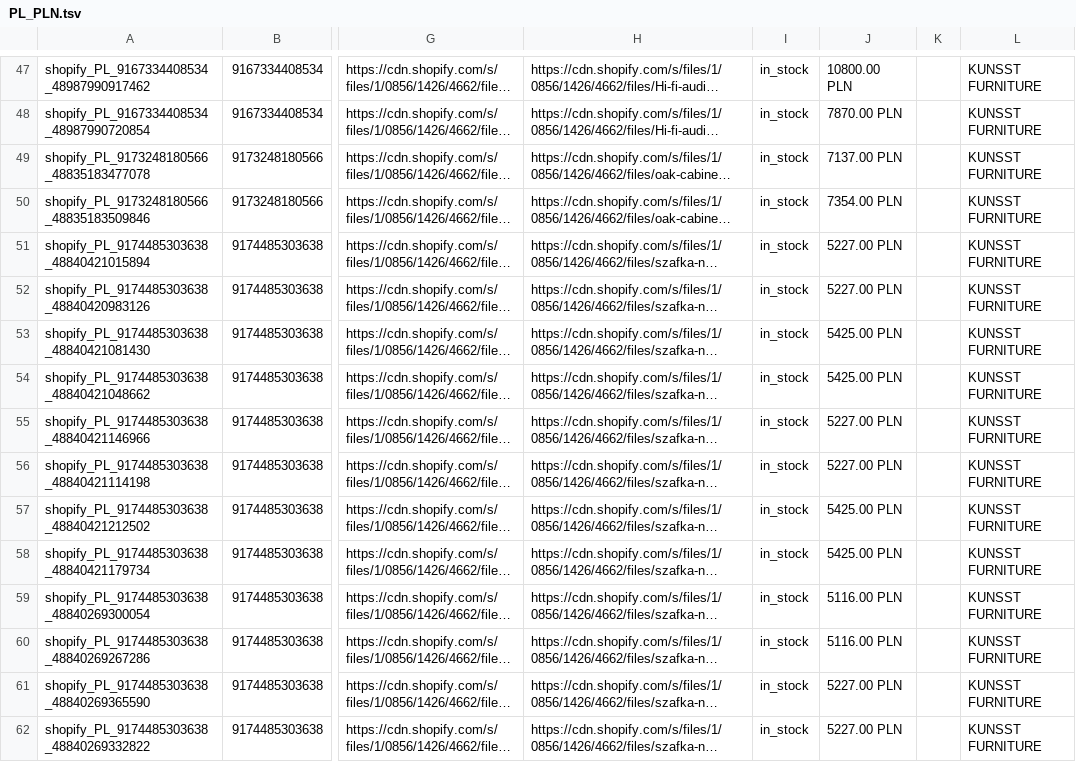
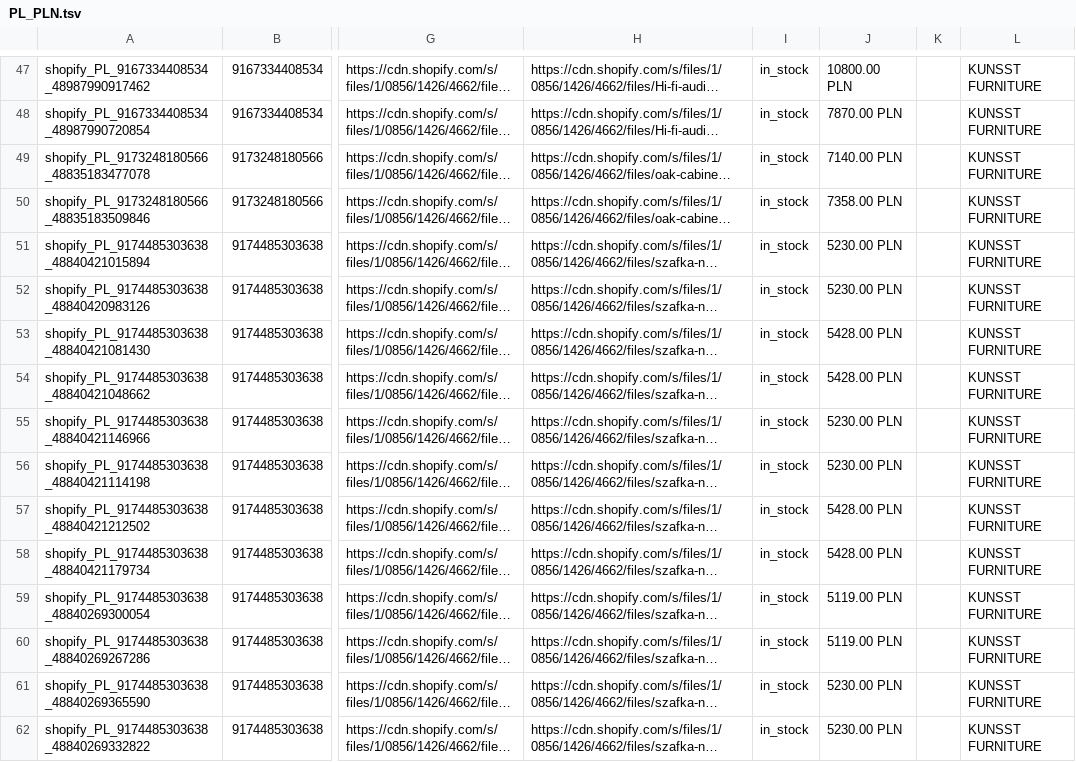
Before and after one commit to Kjubas2/kunsst-product-feeds, a TSV file: feedy/PL_PLN.tsv, drawn as a sheet; only a part is shown, gaps mark what is left out; long unchanged cells end in …; the diff covers the shown part only; the diff names each change by its address in the sheet, - before the commit and + after, or states it on an @@ line.

Commit message:
Feedy zaktualizowane automatycznie (2026-11-14 01:24 UTC)

```diff
--- a/feedy/PL_PLN.tsv
+++ b/feedy/PL_PLN.tsv
-J49: 7137.00 PLN
+J49: 7140.00 PLN
-J50: 7354.00 PLN
+J50: 7358.00 PLN
-J51:J52: 5227.00 PLN
+J51:J52: 5230.00 PLN
-J53:J54: 5425.00 PLN
+J53:J54: 5428.00 PLN
-J55:J56: 5227.00 PLN
+J55:J56: 5230.00 PLN
-J57:J58: 5425.00 PLN
+J57:J58: 5428.00 PLN
-J59:J60: 5116.00 PLN
+J59:J60: 5119.00 PLN
-J61:J62: 5227.00 PLN
+J61:J62: 5230.00 PLN
```
Also changed, not shown: 43 edited cells elsewhere in this file, 1 other file.
